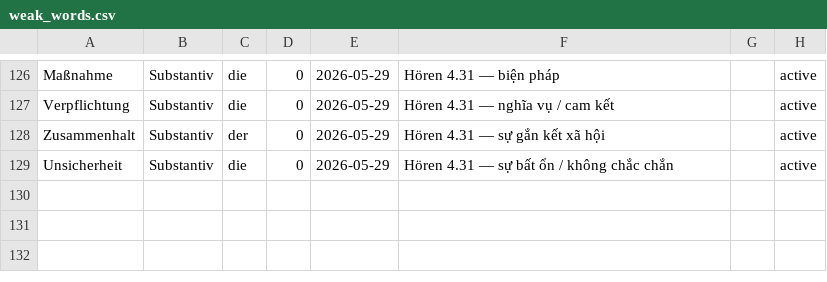
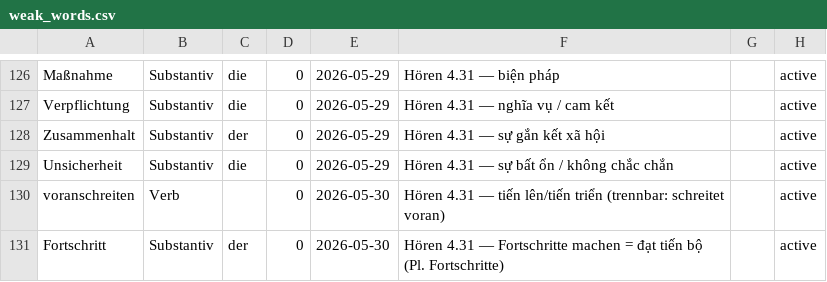
Before and after one commit to henryducmanh/deutsch, a CSV file: data/weak_words.csv, drawn as a sheet; only a part is shown, gaps mark what is left out; the diff names each change by its address in the sheet, - before the commit and + after, or states it on an @@ line.

```diff
--- a/data/weak_words.csv
+++ b/data/weak_words.csv
+row 130: voranschreiten | Verb |  | 0 | 2026-05-30 | Hören 4.31 — tiến lên/tiến triển (trennbar: schreitet voran) |  | active
+row 131: Fortschritt | Substantiv | der | 0 | 2026-05-30 | Hören 4.31 — Fortschritte machen = đạt tiến bộ (Pl. Fortschritte) |  | active
```
Also changed, not shown: data/lingq_lessons.csv, 33 other files.
